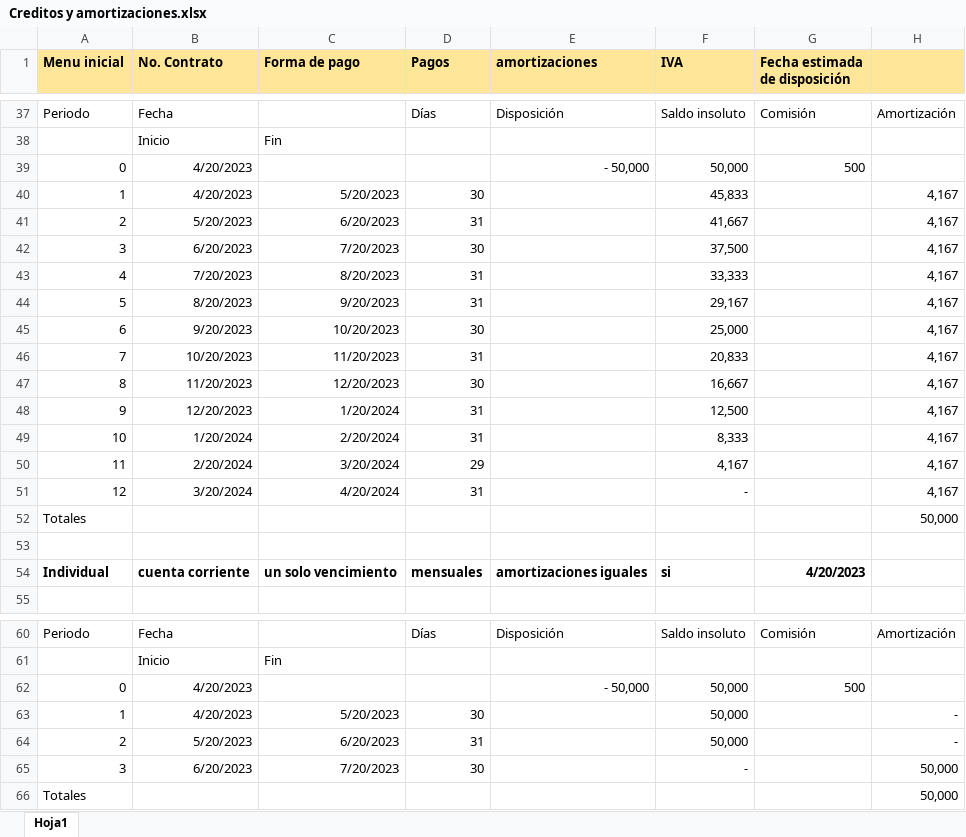
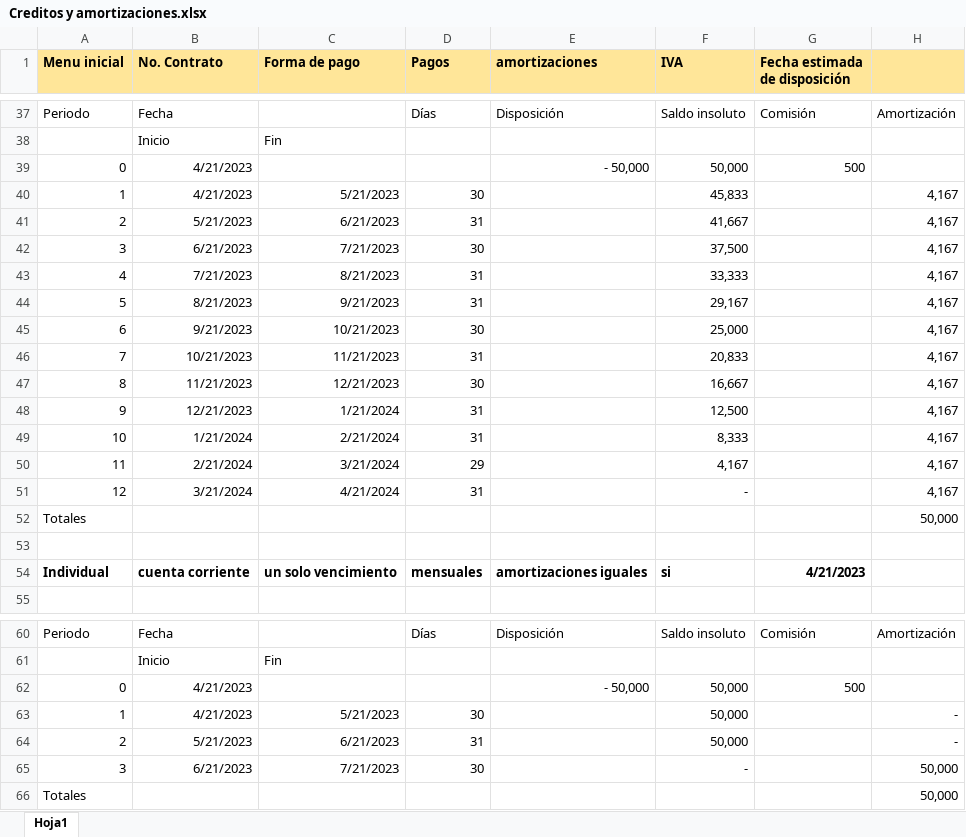
Before and after one commit to dogiloki/finance, an Excel workbook: readme/Creditos y amortizaciones.xlsx, sheet Hoja1, drawn as a sheet; only a part is shown, gaps mark what is left out; values as stored, in another font and other column widths than the file's, no borders; the diff covers the shown part only; the diff names each change by its address in the sheet, - before the commit and + after, or states it on an @@ line.

```diff
--- a/readme/Creditos y amortizaciones.xlsx (sheet Hoja1)
+++ b/readme/Creditos y amortizaciones.xlsx (sheet Hoja1)
-B39:B40 (No. Contrato): 4/20/2023
+B39:B40 (No. Contrato): 4/21/2023
-C40 (Forma de pago): 5/20/2023
+C40 (Forma de pago): 5/21/2023
-B41 (No. Contrato): 5/20/2023
+B41 (No. Contrato): 5/21/2023
-C41 (Forma de pago): 6/20/2023
+C41 (Forma de pago): 6/21/2023
-B42 (No. Contrato): 6/20/2023
+B42 (No. Contrato): 6/21/2023
-C42 (Forma de pago): 7/20/2023
+C42 (Forma de pago): 7/21/2023
-B43 (No. Contrato): 7/20/2023
+B43 (No. Contrato): 7/21/2023
-C43 (Forma de pago): 8/20/2023
+C43 (Forma de pago): 8/21/2023
-B44 (No. Contrato): 8/20/2023
+B44 (No. Contrato): 8/21/2023
-C44 (Forma de pago): 9/20/2023
+C44 (Forma de pago): 9/21/2023
-B45 (No. Contrato): 9/20/2023
+B45 (No. Contrato): 9/21/2023
-C45 (Forma de pago): 10/20/2023
+C45 (Forma de pago): 10/21/2023
-B46 (No. Contrato): 10/20/2023
+B46 (No. Contrato): 10/21/2023
-C46 (Forma de pago): 11/20/2023
+C46 (Forma de pago): 11/21/2023
-B47 (No. Contrato): 11/20/2023
+B47 (No. Contrato): 11/21/2023
-C47 (Forma de pago): 12/20/2023
+C47 (Forma de pago): 12/21/2023
-B48 (No. Contrato): 12/20/2023
+B48 (No. Contrato): 12/21/2023
-C48 (Forma de pago): 1/20/2024
+C48 (Forma de pago): 1/21/2024
-B49 (No. Contrato): 1/20/2024
+B49 (No. Contrato): 1/21/2024
-C49 (Forma de pago): 2/20/2024
+C49 (Forma de pago): 2/21/2024
-B50 (No. Contrato): 2/20/2024
+B50 (No. Contrato): 2/21/2024
-C50 (Forma de pago): 3/20/2024
+C50 (Forma de pago): 3/21/2024
-B51 (No. Contrato): 3/20/2024
+B51 (No. Contrato): 3/21/2024
-C51 (Forma de pago): 4/20/2024
+C51 (Forma de pago): 4/21/2024
-G54 (Fecha estimada de disposición): 4/20/2023
+G54 (Fecha estimada de disposición): 4/21/2023
-B62:B63 (No. Contrato): 4/20/2023
+B62:B63 (No. Contrato): 4/21/2023
-C63 (Forma de pago): 5/20/2023
+C63 (Forma de pago): 5/21/2023
-B64 (No. Contrato): 5/20/2023
+B64 (No. Contrato): 5/21/2023
-C64 (Forma de pago): 6/20/2023
+C64 (Forma de pago): 6/21/2023
-B65 (No. Contrato): 6/20/2023
+B65 (No. Contrato): 6/21/2023
-C65 (Forma de pago): 7/20/2023
+C65 (Forma de pago): 7/21/2023
```
Also changed, not shown: 29 edited cells and cell formats elsewhere in this sheet, formulas that keep their value, 7 other files.
